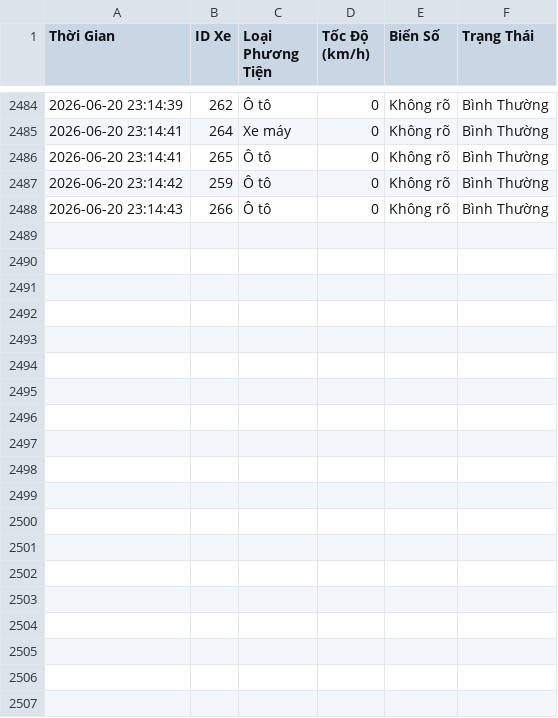
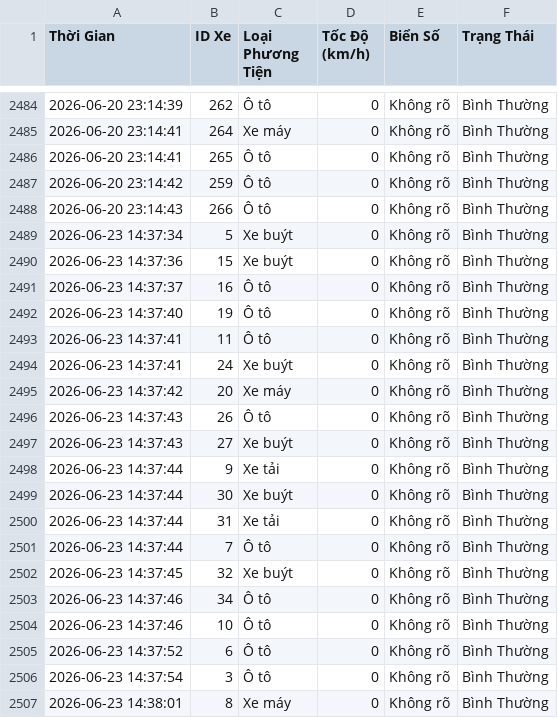
Before and after one commit to nguyenthanhtam101/Project_ITS, a CSV file: backend/data/traffic_log.csv, drawn as a sheet; only a part is shown, gaps mark what is left out.

```diff
--- a/backend/data/traffic_log.csv
+++ b/backend/data/traffic_log.csv
@@ -2488 +2488,20 @@ Thời Gian,ID Xe,Loại Phương Tiện,Tốc Độ (km/h),Biển Số,Trạng
 2026-06-20 23:14:43,266,Ô tô,0,Không rõ,Bình Thường
+2026-06-23 14:37:34,5,Xe buýt,0,Không rõ,Bình Thường
+2026-06-23 14:37:36,15,Xe buýt,0,Không rõ,Bình Thường
+2026-06-23 14:37:37,16,Ô tô,0,Không rõ,Bình Thường
+2026-06-23 14:37:40,19,Ô tô,0,Không rõ,Bình Thường
+2026-06-23 14:37:41,11,Ô tô,0,Không rõ,Bình Thường
+2026-06-23 14:37:41,24,Xe buýt,0,Không rõ,Bình Thường
+2026-06-23 14:37:42,20,Xe máy,0,Không rõ,Bình Thường
+2026-06-23 14:37:43,26,Ô tô,0,Không rõ,Bình Thường
+2026-06-23 14:37:43,27,Xe buýt,0,Không rõ,Bình Thường
+2026-06-23 14:37:44,9,Xe tải,0,Không rõ,Bình Thường
+2026-06-23 14:37:44,30,Xe buýt,0,Không rõ,Bình Thường
+2026-06-23 14:37:44,31,Xe tải,0,Không rõ,Bình Thường
+2026-06-23 14:37:44,7,Ô tô,0,Không rõ,Bình Thường
+2026-06-23 14:37:45,32,Xe buýt,0,Không rõ,Bình Thường
+2026-06-23 14:37:46,34,Ô tô,0,Không rõ,Bình Thường
+2026-06-23 14:37:46,10,Ô tô,0,Không rõ,Bình Thường
+2026-06-23 14:37:52,6,Ô tô,0,Không rõ,Bình Thường
+2026-06-23 14:37:54,3,Ô tô,0,Không rõ,Bình Thường
+2026-06-23 14:38:01,8,Xe máy,0,Không rõ,Bình Thường
```
Also changed, not shown: 2 other files.
